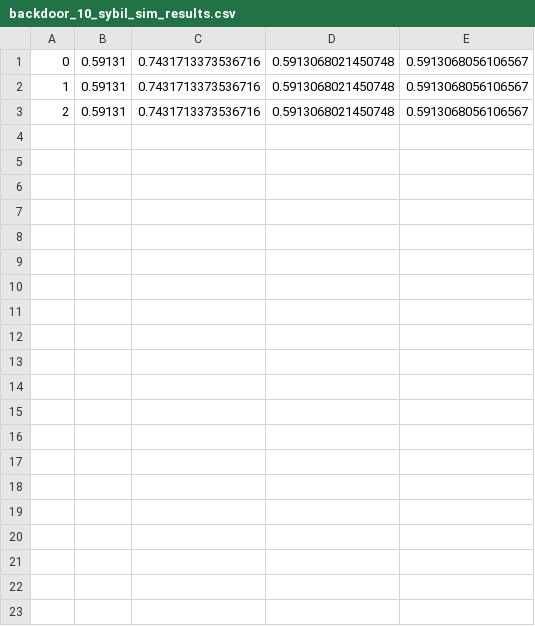
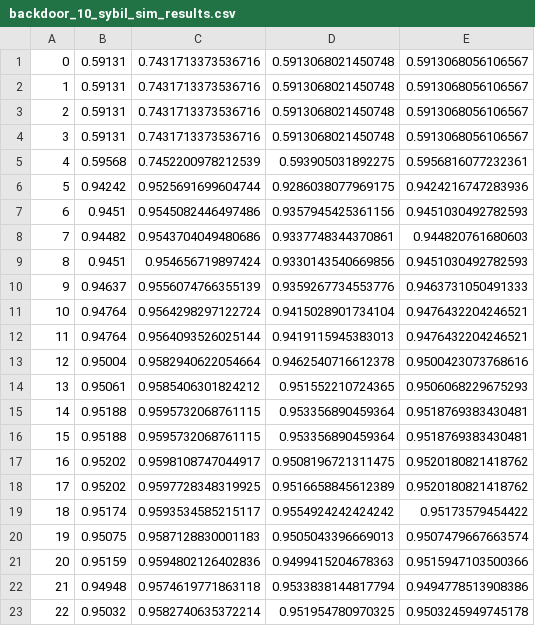
Before and after one commit to afroozrahmati/Intrusion_Detection, a CSV file: data/output/backdoor_10_sybil_sim_results.csv, drawn as a sheet; only a part is shown; the diff covers the shown part only.

```diff
--- a/data/output/backdoor_10_sybil_sim_results.csv
+++ b/data/output/backdoor_10_sybil_sim_results.csv
@@ -3 +3,21 @@
 2,0.59131,0.7431713373536716,0.5913068021450748,0.5913068056106567
+3,0.59131,0.7431713373536716,0.5913068021450748,0.5913068056106567
+4,0.59568,0.7452200978212539,0.593905031892275,0.5956816077232361
+5,0.94242,0.9525691699604744,0.9286038077969175,0.9424216747283936
+6,0.9451,0.9545082446497486,0.9357945425361156,0.9451030492782593
+7,0.94482,0.9543704049480686,0.9337748344370861,0.944820761680603
+8,0.9451,0.954656719897424,0.9330143540669856,0.9451030492782593
+9,0.94637,0.9556074766355139,0.9359267734553776,0.9463731050491333
+10,0.94764,0.9564298297122724,0.9415028901734104,0.9476432204246521
+11,0.94764,0.9564093526025144,0.9419115945383013,0.9476432204246521
+12,0.95004,0.9582940622054664,0.9462540716612378,0.9500423073768616
+13,0.95061,0.9585406301824212,0.951552210724365,0.9506068229675293
+14,0.95188,0.9595732068761115,0.953356890459364,0.9518769383430481
+15,0.95188,0.9595732068761115,0.953356890459364,0.9518769383430481
+16,0.95202,0.9598108747044917,0.9508196721311475,0.9520180821418762
+17,0.95202,0.9597728348319925,0.9516658845612389,0.9520180821418762
+18,0.95174,0.9593534585215117,0.9554924242424242,0.95173579454422
+19,0.95075,0.9587128830001183,0.9505043396669013,0.9507479667663574
+20,0.95159,0.9594802126402836,0.9499415204678363,0.9515947103500366
+21,0.94948,0.9574619771863118,0.9533838144817794,0.9494778513908386
+22,0.95032,0.9582740635372214,0.951954780970325,0.9503245949745178
```
Also changed, not shown: 10 added rows elsewhere in this file, 22 other files.
